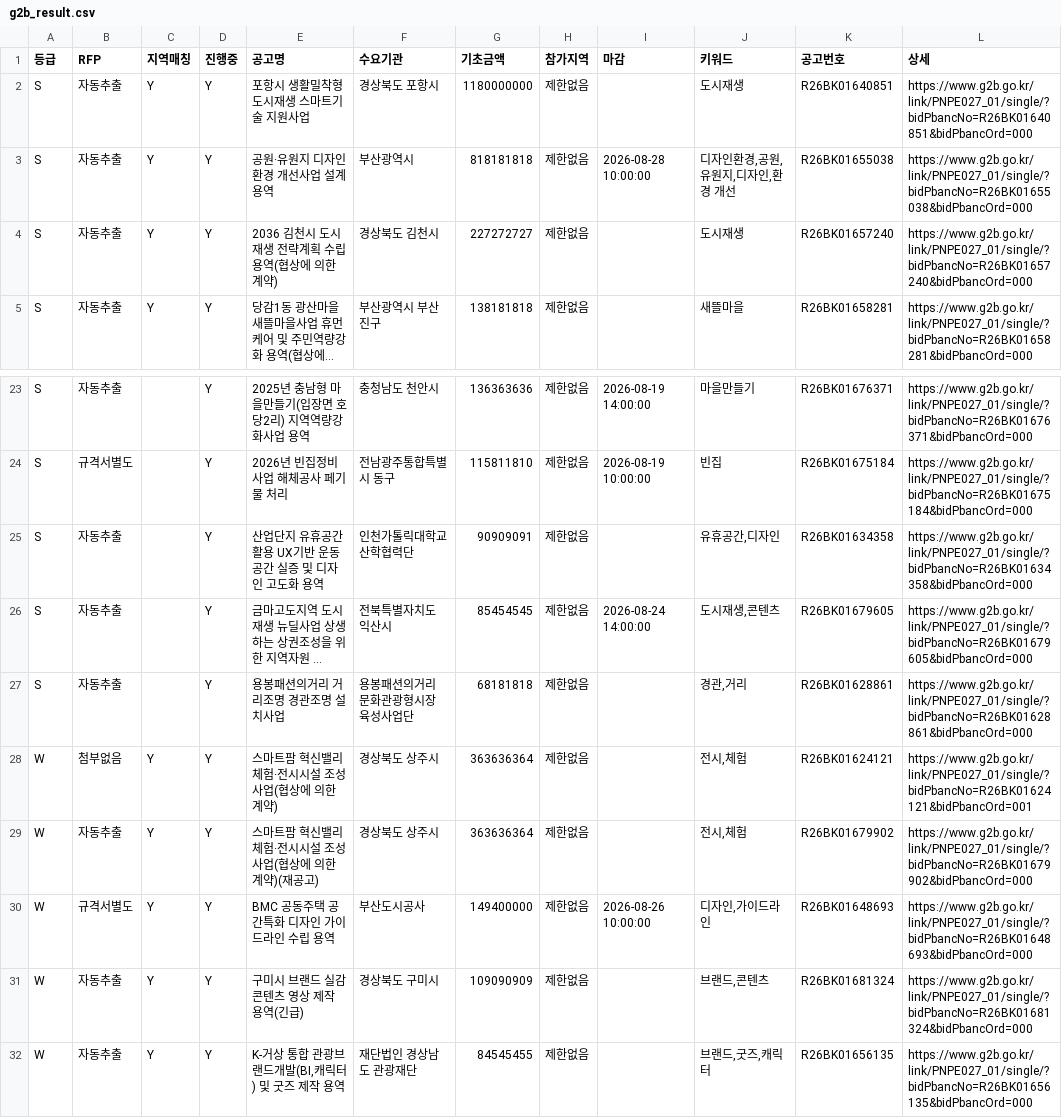
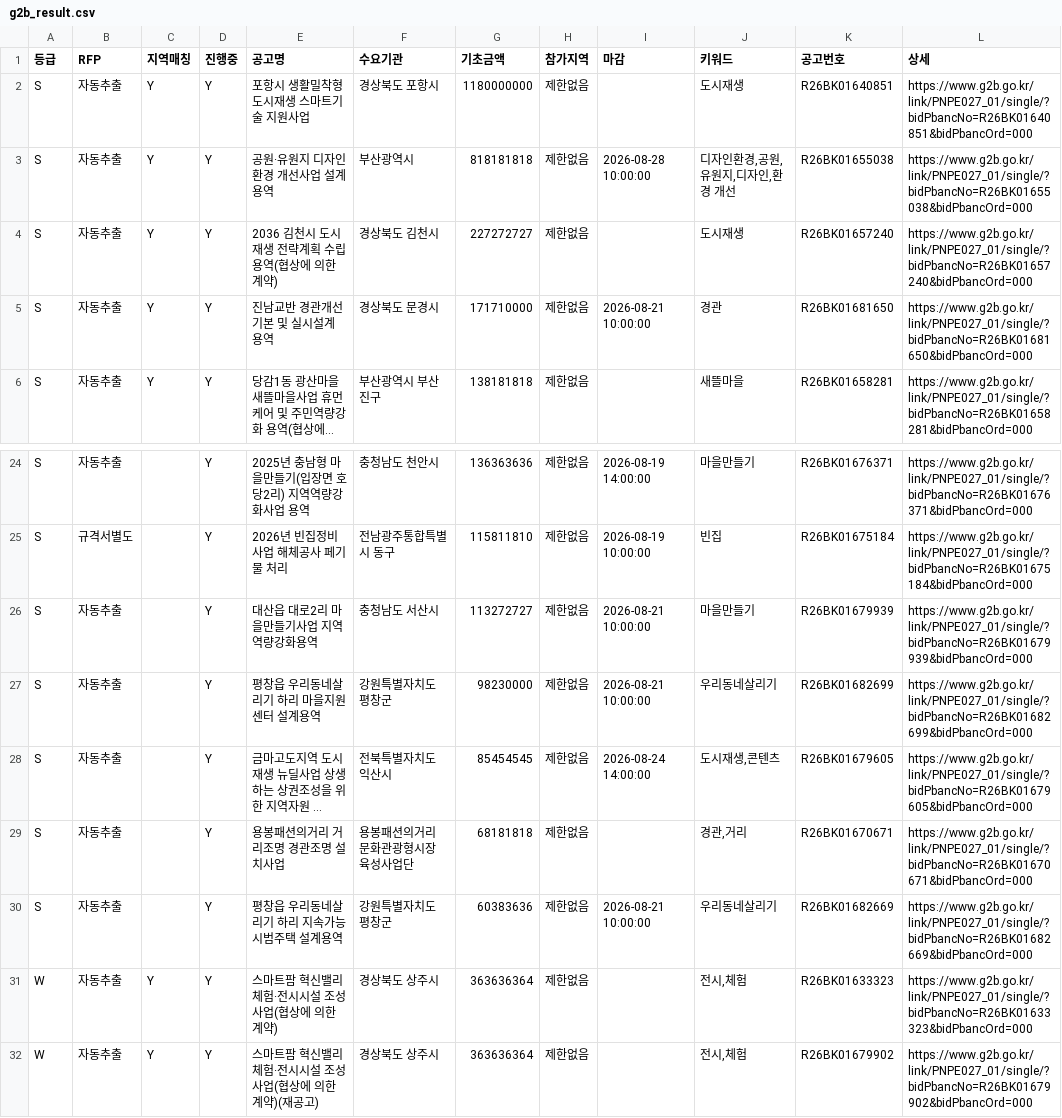
Before and after one commit to andy555-cmyk/narajangteo, a CSV file: g2b_result.csv, drawn as a sheet; only a part is shown, gaps mark what is left out; the shorter side is filled out with more unchanged rows; long unchanged cells end in …; addresses are those after the commit; the diff names each change by its address in the sheet, - before the commit and + after, or states it on an @@ line.

```diff
--- a/g2b_result.csv
+++ b/g2b_result.csv
+row 5: S | 자동추출 | Y | Y | 진남교반 경관개선 기본 및 실시설계 용역 | 경상북도 문경시 | 171710000 | 제한없음 | 2026-08-21 10:00:00 | 경관 | R26BK01681650 | https://www.g2b.go.kr/link/PNPE027_01/single/?bidPbancNo=R26BK01681650&bidPbancOrd=000
-E26 (공고명): 산업단지 유휴공간 활용 UX기반 운동공간 실증 및 디자인 고도화 용역
+E26 (공고명): 대산읍 대로2리 마을만들기사업 지역역량강화용역
-F26 (수요기관): 인천가톨릭대학교 산학협력단
+F26 (수요기관): 충청남도 서산시
-G26 (기초금액): 90909091
+G26 (기초금액): 113272727
-I26 (마감): (empty)
+I26 (마감): 2026-08-21 10:00:00
-J26 (키워드): 유휴공간,디자인
+J26 (키워드): 마을만들기
-K26 (공고번호): R26BK01634358
+K26 (공고번호): R26BK01679939
-L26 (상세): https://www.g2b.go.kr/link/PNPE027_01/single/?bidPbancNo=R26BK01634358&bidPbancOrd=000
+L26 (상세): https://www.g2b.go.kr/link/PNPE027_01/single/?bidPbancNo=R26BK01679939&bidPbancOrd=000
+row 27: S | 자동추출 |  | Y | 평창읍 우리동네살리기 하리 마을지원센터 설계용역 | 강원특별자치도 평창군 | 98230000 | 제한없음 | 2026-08-21 10:00:00 | 우리동네살리기 | R26BK01682699 | https://www.g2b.go.kr/link/PNPE027_01/single/?bidPbancNo=R26BK01682699&bidPbancOrd=000
-K29 (공고번호): R26BK01628861
+K29 (공고번호): R26BK01670671
-L29 (상세): https://www.g2b.go.kr/link/PNPE027_01/single/?bidPbancNo=R26BK01628861&bidPbancOrd=000
+L29 (상세): https://www.g2b.go.kr/link/PNPE027_01/single/?bidPbancNo=R26BK01670671&bidPbancOrd=000
+row 30: S | 자동추출 |  | Y | 평창읍 우리동네살리기 하리 지속가능 시범주택 설계용역 | 강원특별자치도 평창군 | 60383636 | 제한없음 | 2026-08-21 10:00:00 | 우리동네살리기 | R26BK01682669 | https://www.g2b.go.kr/link/PNPE027_01/single/?bidPbancNo=R26BK01682669&bidPbancOrd=000
-B31 (RFP): 첨부없음
+B31 (RFP): 자동추출
-K31 (공고번호): R26BK01624121
+K31 (공고번호): R26BK01633323
-L31 (상세): https://www.g2b.go.kr/link/PNPE027_01/single/?bidPbancNo=R26BK01624121&bidPbancOrd=001
+L31 (상세): https://www.g2b.go.kr/link/PNPE027_01/single/?bidPbancNo=R26BK01633323&bidPbancOrd=000
```
Also changed, not shown: 6 other files.
